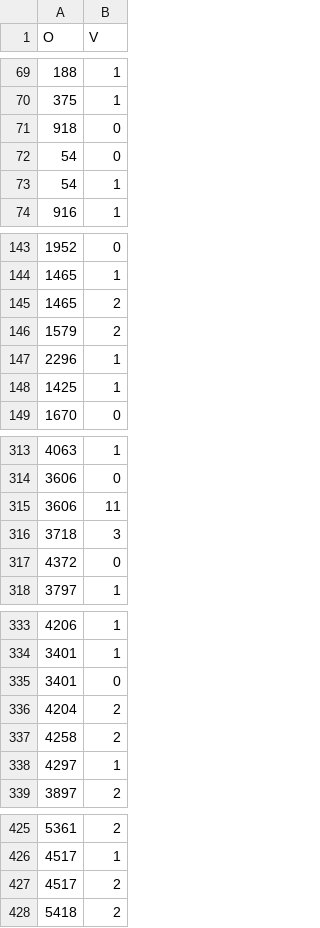
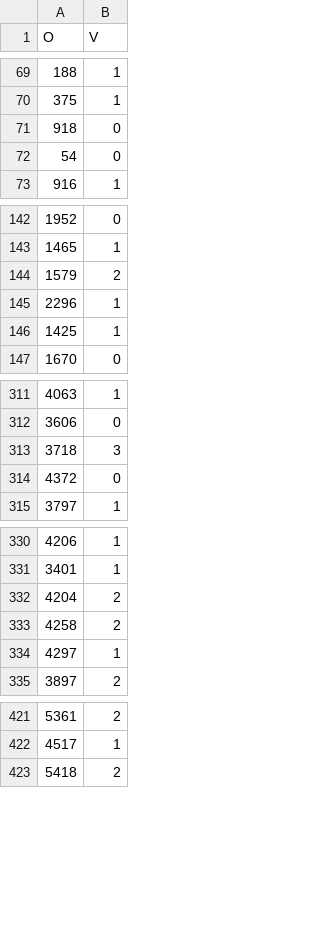
Before and after one commit to bykau/fuzzy-fusion, a CSV file: data/flight/data/gt.csv, drawn as a sheet; only a part is shown, gaps mark what is left out; the diff covers the shown part only.

Commit message:
fix/flights/add/data

```diff
--- a/data/flight/data/gt.csv
+++ b/data/flight/data/gt.csv
@@ -72,3 +72,2 @@ O,V
 54,0
-54,1
 916,1
@@ -144,3 +143,2 @@ O,V
 1465,1
-1465,2
 1579,2
@@ -314,3 +312,2 @@ O,V
 3606,0
-3606,11
 3718,3
@@ -334,3 +331,2 @@ O,V
 3401,1
-3401,0
 4204,2
@@ -426,3 +422,2 @@ O,V
 4517,1
-4517,2
 5418,2
```
Also changed, not shown: 43 removed rows elsewhere in this file, 1 other file.
